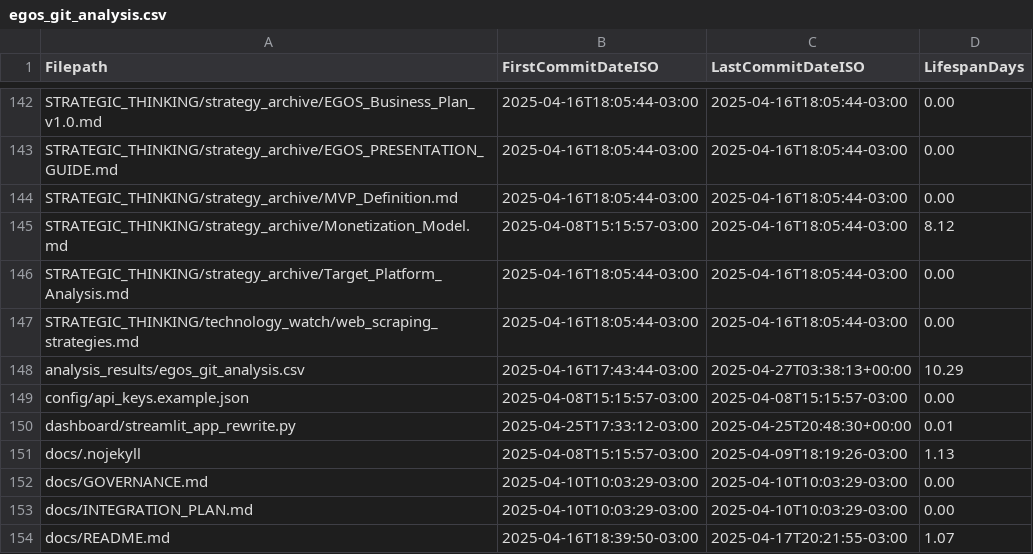
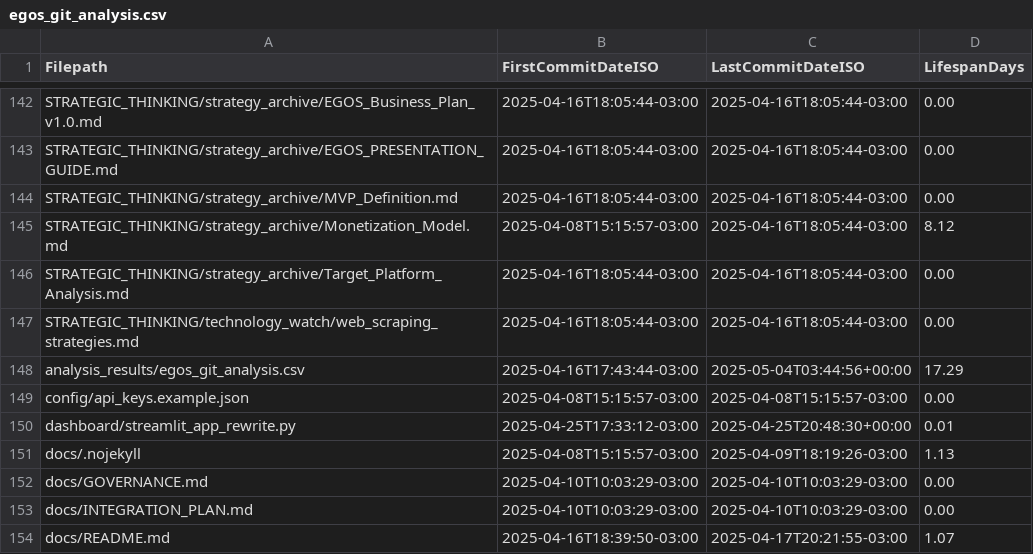
Before and after one commit to enioxt/egos, a CSV file: analysis_results/egos_git_analysis.csv, drawn as a sheet; only a part is shown, gaps mark what is left out.

```diff
--- a/analysis_results/egos_git_analysis.csv
+++ b/analysis_results/egos_git_analysis.csv
@@ -147,3 +147,3 @@ STRATEGIC_THINKING/strategy_archive/Target_Platform_Analysis.md,2025-04-16T18:05
 STRATEGIC_THINKING/technology_watch/web_scraping_strategies.md,2025-04-16T18:05:44-03:00,2025-04-16T18:05:44-03:00,0.00
-analysis_results/egos_git_analysis.csv,2025-04-16T17:43:44-03:00,2025-04-27T03:38:13+00:00,10.29
+analysis_results/egos_git_analysis.csv,2025-04-16T17:43:44-03:00,2025-05-04T03:44:56+00:00,17.29
 config/api_keys.example.json,2025-04-08T15:15:57-03:00,2025-04-08T15:15:57-03:00,0.00
```
